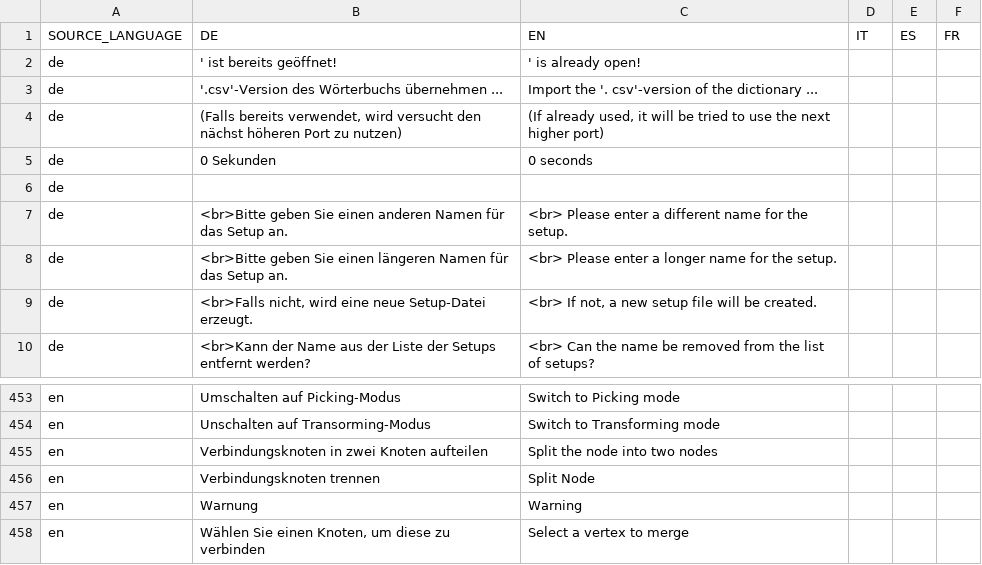
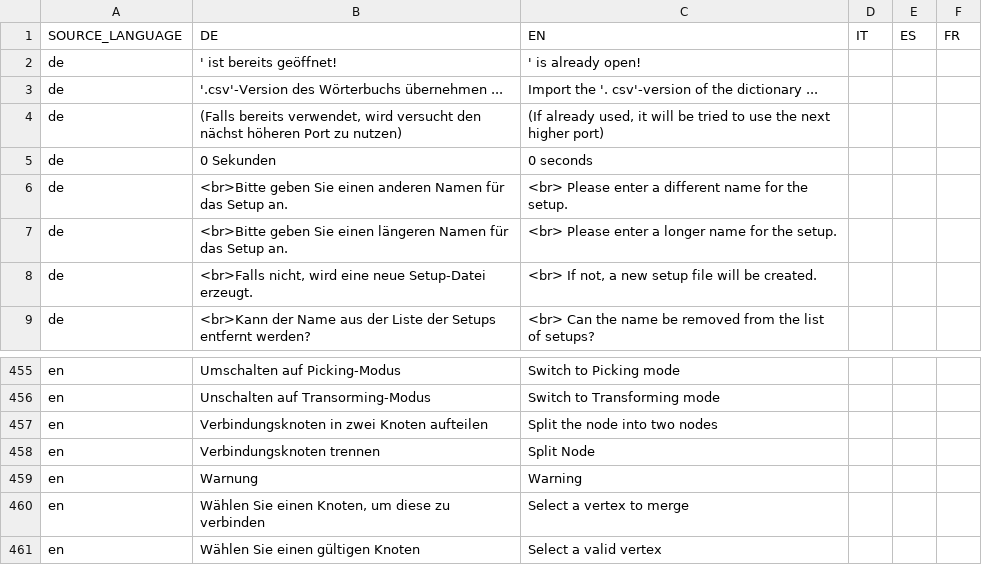
Before and after one commit to EnFlexIT/AgentWorkbench, a CSV file: properties/dictionary.csv, drawn as a sheet; only a part is shown, gaps mark what is left out; removed rows and columns are numbered as before the commit, all else as after; the diff covers the shown part only; the diff names each change by its address in the sheet, - before the commit and + after, or states it on an @@ line.

```diff
--- a/properties/dictionary.csv
+++ b/properties/dictionary.csv
-row 6: de
+row 461: en | Wählen Sie einen gültigen Knoten | Select a valid vertex
```
Also changed, not shown: 10 added rows, 7 removed rows and 9 edited cells elsewhere in this file, 21 other files.
